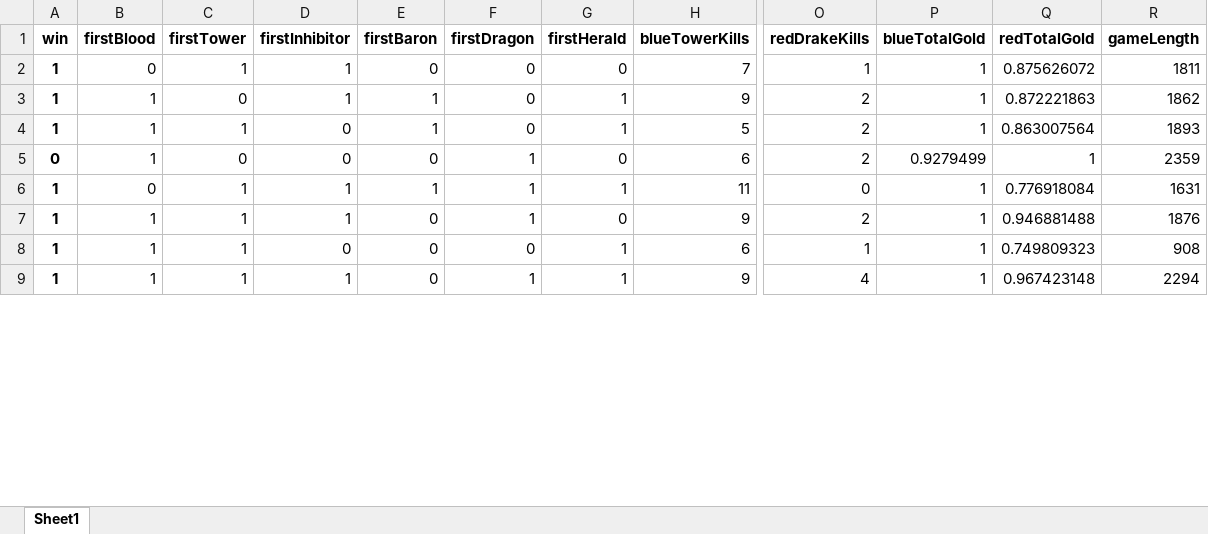
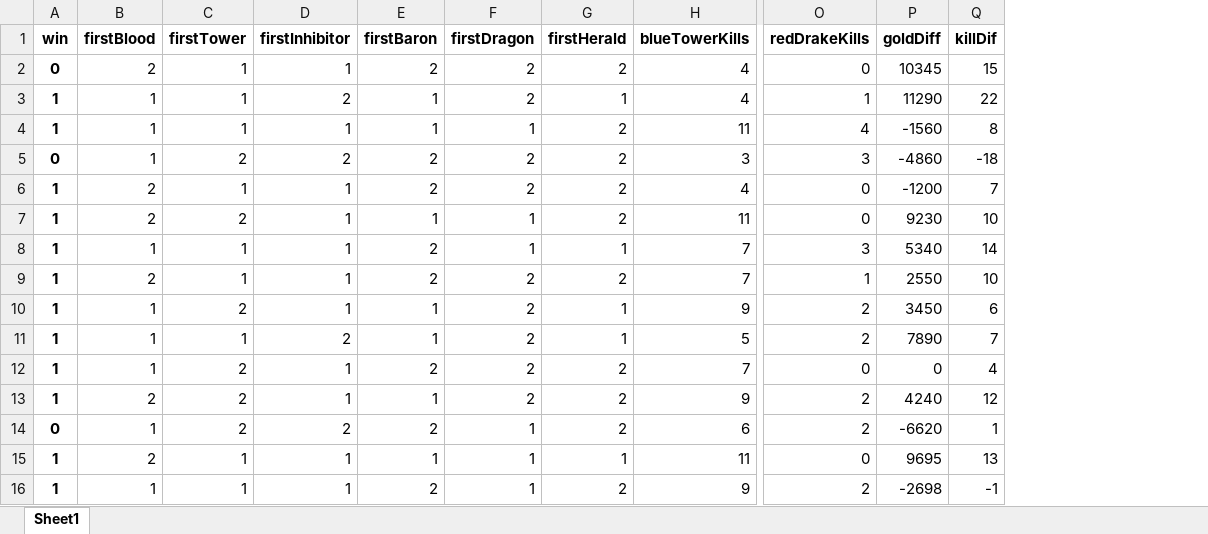
Before and after one commit to thomaszhou01/leagueAI, an Excel workbook: dataFolder/testData.xlsx, sheet Sheet1, drawn as a sheet; only a part is shown, gaps mark what is left out; values as stored, in another font and other column widths than the file's, no borders; removed rows and columns are numbered as before the commit, all else as after; rows hold the shown columns only; the diff covers the shown part only; the diff names each change by its address in the sheet, - before the commit and + after, or states it on an @@ line.

```diff
--- a/dataFolder/testData.xlsx (sheet Sheet1)
+++ b/dataFolder/testData.xlsx (sheet Sheet1)
-column P (blueTotalGold), rows 2-7: 1 | 1 | 1 | 0.9279499 | 1 | 1
-column Q (redTotalGold), rows 2-7: 0.875626072 | 0.872221863 | 0.863007564 | 1 | 0.776918084 | 0.946881488
-column R (gameLength), rows 2-7: 1811 | 1862 | 1893 | 2359 | 1631 | 1876
+column P (goldDiff), rows 9-11: 2550 | 3450 | 7890; rows 14-16: -6620 | 9695 | -2698
+column Q (killDif), rows 9-11: 10 | 6 | 7; rows 14-16: 1 | 13 | -1
+row 2: 0 | 2 | 1 | 1 | 2 | 2 | 2 | 4 | 0 | 10345 | 15
+row 3: 1 | 1 | 1 | 2 | 1 | 2 | 1 | 4 | 1 | 11290 | 22
+row 4: 1 | 1 | 1 | 1 | 1 | 1 | 2 | 11 | 4 | -1560 | 8
+row 5: 0 | 1 | 2 | 2 | 2 | 2 | 2 | 3 | 3 | -4860 | -18
+row 6: 1 | 2 | 1 | 1 | 2 | 2 | 2 | 4 | 0 | -1200 | 7
+row 7: 1 | 2 | 2 | 1 | 1 | 1 | 2 | 11 | 0 | 9230 | 10
+row 8: 1 | 1 | 1 | 1 | 2 | 1 | 1 | 7 | 3 | 5340 | 14
-B9 (firstBlood): 0
+B9 (firstBlood): 2
-E9 (firstBaron): 0
+E9 (firstBaron): 2
-F9:F11 (firstDragon): 0
+F9:F11 (firstDragon): 2
-G9 (firstHerald): 0
+G9 (firstHerald): 2
-C10 (firstTower): 0
+C10 (firstTower): 2
-D11 (firstInhibitor): 0
+D11 (firstInhibitor): 2
+row 12: 1 | 1 | 2 | 1 | 2 | 2 | 2 | 7 | 0 | 0 | 4
+row 13: 1 | 2 | 2 | 1 | 1 | 2 | 2 | 9 | 2 | 4240 | 12
-C14 (firstTower): 0
+C14 (firstTower): 2
-D14 (firstInhibitor): 0
+D14 (firstInhibitor): 2
-E14 (firstBaron): 0
+E14 (firstBaron): 2
-G14 (firstHerald): 0
+G14 (firstHerald): 2
-B15 (firstBlood): 0
+B15 (firstBlood): 2
-E16 (firstBaron): 0
+E16 (firstBaron): 2
-G16 (firstHerald): 0
+G16 (firstHerald): 2
-row 8: 1 | 1 | 1 | 0 | 0 | 0 | 1 | 6 | 1 | 1 | 0.749809323 | 908
-row 9: 1 | 1 | 1 | 1 | 0 | 1 | 1 | 9 | 4 | 1 | 0.967423148 | 2294
```
Also changed, not shown: 32 added rows, 39 removed rows and 201 edited cells elsewhere in this sheet, dataFolder/learnData.xlsx, 10 other files.
